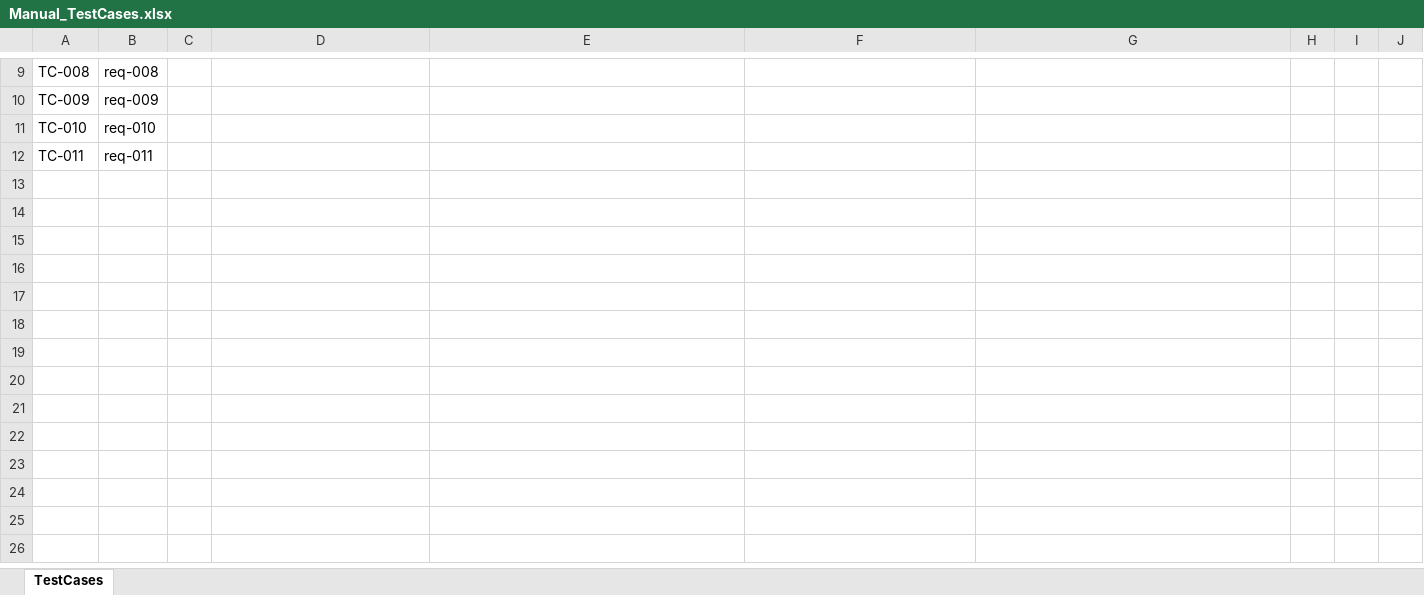
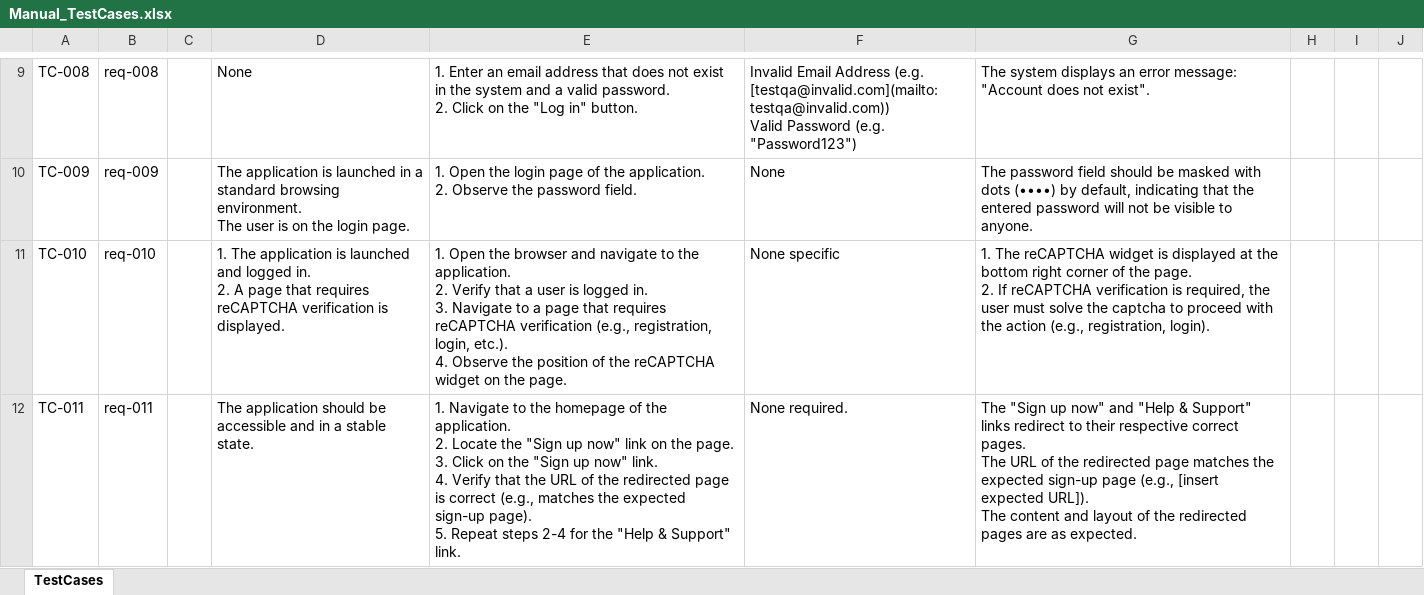
Before and after one commit to VaibhavPawar212303/self-hosting-model, an Excel workbook: clientA-data/train/Manual_TestCases.xlsx, sheet TestCases, drawn as a sheet; only a part is shown, gaps mark what is left out; values as stored, in another font and other column widths than the file's, no borders; ↵ is a line break in a cell; the diff covers the shown part only; the diff names each change by its address in the sheet, - before the commit and + after, or states it on an @@ line.

Commit message:
fixing the title issue other updated correctly

```diff
--- a/clientA-data/train/Manual_TestCases.xlsx (sheet TestCases)
+++ b/clientA-data/train/Manual_TestCases.xlsx (sheet TestCases)
-D9: (empty)
+D9: None
-E9: (empty)
+E9: 1. Enter an email address that does not exist in the system and a valid password. ↵ 2. Click on the "Log in" button.
-F9: (empty)
+F9: Invalid Email Address (e.g. [testqa@invalid.com](mailto:testqa@invalid.com)) ↵ Valid Password (e.g. "Password123")
-G9: (empty)
+G9: The system displays an error message: "Account does not exist".
-D10: (empty)
+D10: The application is launched in a standard browsing environment. ↵ The user is on the login page.
-E10: (empty)
+E10: 1. Open the login page of the application. ↵ 2. Observe the password field.
-F10: (empty)
+F10: None
-G10: (empty)
+G10: The password field should be masked with dots (••••) by default, indicating that the entered password will not be visible to anyone.
-D11: (empty)
+D11: 1. The application is launched and logged in. ↵ 2. A page that requires reCAPTCHA verification is displayed.
-E11: (empty)
+E11: 1. Open the browser and navigate to the application. ↵ 2. Verify that a user is logged in. ↵ 3. Navigate to a page that requires reCAPTCHA verification (e.g., registration, login, etc.). ↵ 4. Observe the position of the reCAPTCHA widget on the page.
-F11: (empty)
+F11: None specific
-G11: (empty)
+G11: 1. The reCAPTCHA widget is displayed at the bottom right corner of the page. ↵ 2. If reCAPTCHA verification is required, the user must solve the captcha to proceed with the action (e.g., registration, login).
-D12: (empty)
+D12: The application should be accessible and in a stable state.
-E12: (empty)
+E12: 1. Navigate to the homepage of the application. ↵ 2. Locate the "Sign up now" link on the page. ↵ 3. Click on the "Sign up now" link. ↵ 4. Verify that the URL of the redirected page is correct (e.g., matches the expected sign-up page). ↵ 5. Repeat steps 2-4 for the "Help & Support" link.
-F12: (empty)
+F12: None required.
-G12: (empty)
+G12: The "Sign up now" and "Help & Support" links redirect to their respective correct pages. ↵ The URL of the redirected page matches the expected sign-up page (e.g., [insert expected URL]). ↵ The content and layout of the redirected pages are as expected.
```
Also changed, not shown: 30 edited cells elsewhere in this sheet, 1 other file.
